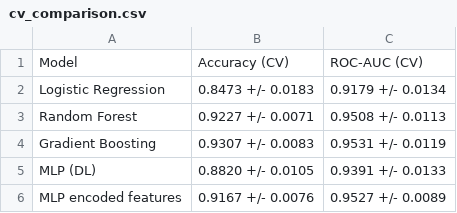
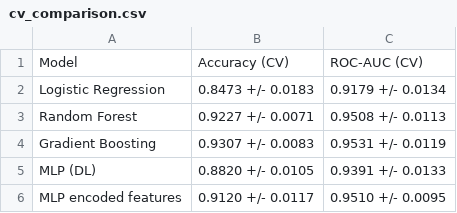
Before and after one commit to NITHESH-0010/cancer-risk-analyser-dl, a CSV file: results/cv_comparison.csv, drawn as a sheet.

```diff
--- a/results/cv_comparison.csv
+++ b/results/cv_comparison.csv
@@ -5,2 +5,2 @@ Gradient Boosting,0.9307 +/- 0.0083,0.9531 +/- 0.0119
 MLP (DL),0.8820 +/- 0.0105,0.9391 +/- 0.0133
-MLP encoded features,0.9167 +/- 0.0076,0.9527 +/- 0.0089
+MLP encoded features,0.9120 +/- 0.0117,0.9510 +/- 0.0095
```
Also changed, not shown: results/ablation.csv, results/arch_search_v2.csv, 18 other files.
